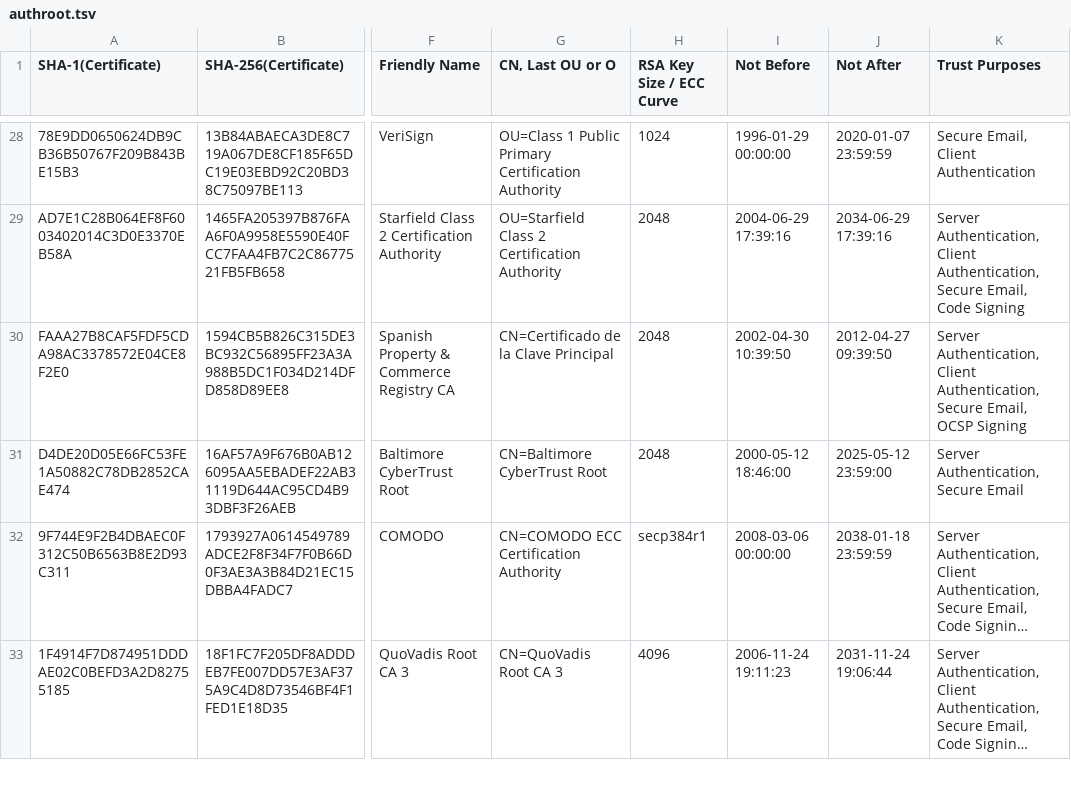
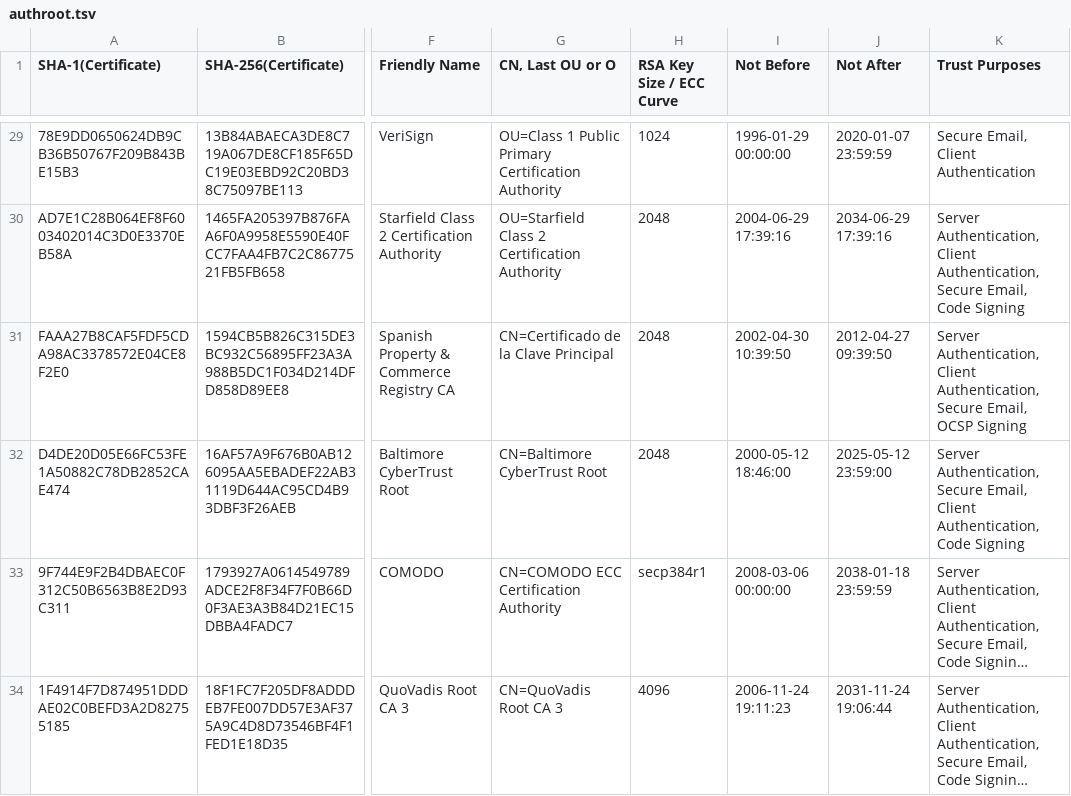
Before and after one commit to robstradling/authroot.stl, a TSV file: authroot.tsv, drawn as a sheet; only a part is shown, gaps mark what is left out; long unchanged cells end in …; addresses are those after the commit; the diff covers the shown part only; the diff names each change by its address in the sheet, - before the commit and + after, or states it on an @@ line.

```diff
--- a/authroot.tsv
+++ b/authroot.tsv
-K32 (Trust Purposes): …Authentication, Secure Email
+K32 (Trust Purposes): …Authentication, Secure Email, Client Authentication, Code Signing
```
Also changed, not shown: 2 added rows and 6 edited cells elsewhere in this file, 4 other files.
